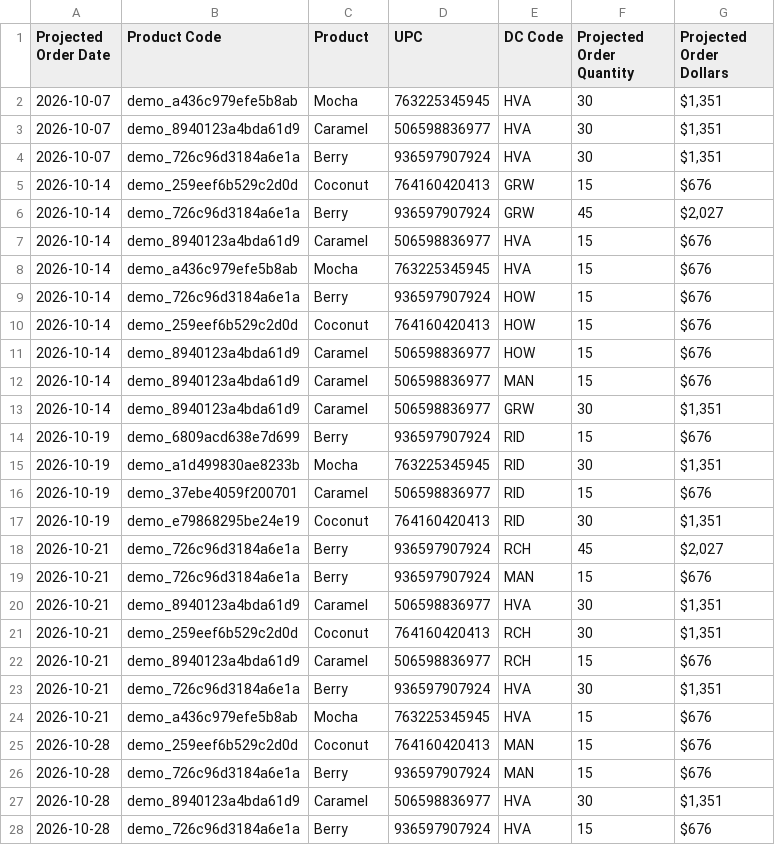
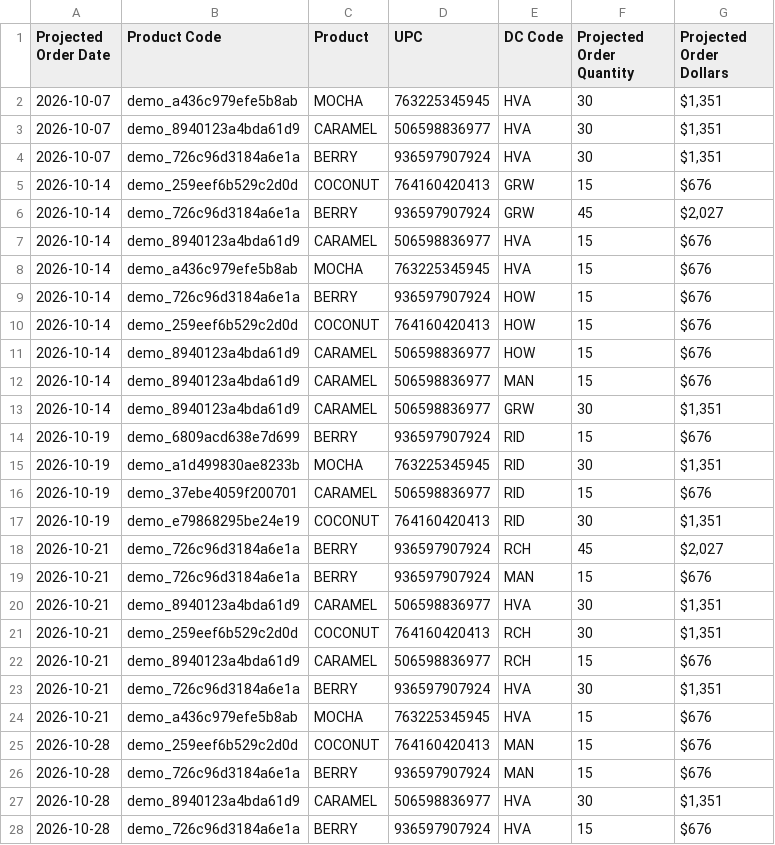
Before and after one commit to d4veyjoneslocker/coursera, a CSV file: backend/data/85f8ca76-bad0-49c6-a55d-f4b8f93954f3/raw/inventory/unfi/Projected Orders Detail.csv, drawn as a sheet; only a part is shown; the diff covers the shown part only.

```diff
--- a/backend/data/85f8ca76-bad0-49c6-a55d-f4b8f93954f3/raw/inventory/unfi/Projected Orders Detail.csv
+++ b/backend/data/85f8ca76-bad0-49c6-a55d-f4b8f93954f3/raw/inventory/unfi/Projected Orders Detail.csv
@@ -1,28 +1,28 @@
 Projected Order Date,Product Code,Product,UPC,DC Code,Projected Order Quantity,Projected Order Dollars
-2026-10-07,demo_a436c979efe5b8ab,Mocha,763225345945,HVA,30,"$1,351"
-2026-10-07,demo_8940123a4bda61d9,Caramel,506598836977,HVA,30,"$1,351"
-2026-10-07,demo_726c96d3184a6e1a,Berry,936597907924,HVA,30,"$1,351"
-2026-10-14,demo_259eef6b529c2d0d,Coconut,764160420413,GRW,15,$676
-2026-10-14,demo_726c96d3184a6e1a,Berry,936597907924,GRW,45,"$2,027"
-2026-10-14,demo_8940123a4bda61d9,Caramel,506598836977,HVA,15,$676
-2026-10-14,demo_a436c979efe5b8ab,Mocha,763225345945,HVA,15,$676
-2026-10-14,demo_726c96d3184a6e1a,Berry,936597907924,HOW,15,$676
-2026-10-14,demo_259eef6b529c2d0d,Coconut,764160420413,HOW,15,$676
-2026-10-14,demo_8940123a4bda61d9,Caramel,506598836977,HOW,15,$676
-2026-10-14,demo_8940123a4bda61d9,Caramel,506598836977,MAN,15,$676
-2026-10-14,demo_8940123a4bda61d9,Caramel,506598836977,GRW,30,"$1,351"
-2026-10-19,demo_6809acd638e7d699,Berry,936597907924,RID,15,$676
-2026-10-19,demo_a1d499830ae8233b,Mocha,763225345945,RID,30,"$1,351"
-2026-10-19,demo_37ebe4059f200701,Caramel,506598836977,RID,15,$676
-2026-10-19,demo_e79868295be24e19,Coconut,764160420413,RID,30,"$1,351"
-2026-10-21,demo_726c96d3184a6e1a,Berry,936597907924,RCH,45,"$2,027"
-2026-10-21,demo_726c96d3184a6e1a,Berry,936597907924,MAN,15,$676
-2026-10-21,demo_8940123a4bda61d9,Caramel,506598836977,HVA,30,"$1,351"
-2026-10-21,demo_259eef6b529c2d0d,Coconut,764160420413,RCH,30,"$1,351"
-2026-10-21,demo_8940123a4bda61d9,Caramel,506598836977,RCH,15,$676
-2026-10-21,demo_726c96d3184a6e1a,Berry,936597907924,HVA,30,"$1,351"
-2026-10-21,demo_a436c979efe5b8ab,Mocha,763225345945,HVA,15,$676
-2026-10-28,demo_259eef6b529c2d0d,Coconut,764160420413,MAN,15,$676
-2026-10-28,demo_726c96d3184a6e1a,Berry,936597907924,MAN,15,$676
-2026-10-28,demo_8940123a4bda61d9,Caramel,506598836977,HVA,30,"$1,351"
-2026-10-28,demo_726c96d3184a6e1a,Berry,936597907924,HVA,15,$676
+2026-10-07,demo_a436c979efe5b8ab,MOCHA,763225345945,HVA,30,"$1,351"
+2026-10-07,demo_8940123a4bda61d9,CARAMEL,506598836977,HVA,30,"$1,351"
+2026-10-07,demo_726c96d3184a6e1a,BERRY,936597907924,HVA,30,"$1,351"
+2026-10-14,demo_259eef6b529c2d0d,COCONUT,764160420413,GRW,15,$676
+2026-10-14,demo_726c96d3184a6e1a,BERRY,936597907924,GRW,45,"$2,027"
+2026-10-14,demo_8940123a4bda61d9,CARAMEL,506598836977,HVA,15,$676
+2026-10-14,demo_a436c979efe5b8ab,MOCHA,763225345945,HVA,15,$676
+2026-10-14,demo_726c96d3184a6e1a,BERRY,936597907924,HOW,15,$676
+2026-10-14,demo_259eef6b529c2d0d,COCONUT,764160420413,HOW,15,$676
+2026-10-14,demo_8940123a4bda61d9,CARAMEL,506598836977,HOW,15,$676
+2026-10-14,demo_8940123a4bda61d9,CARAMEL,506598836977,MAN,15,$676
+2026-10-14,demo_8940123a4bda61d9,CARAMEL,506598836977,GRW,30,"$1,351"
+2026-10-19,demo_6809acd638e7d699,BERRY,936597907924,RID,15,$676
+2026-10-19,demo_a1d499830ae8233b,MOCHA,763225345945,RID,30,"$1,351"
+2026-10-19,demo_37ebe4059f200701,CARAMEL,506598836977,RID,15,$676
+2026-10-19,demo_e79868295be24e19,COCONUT,764160420413,RID,30,"$1,351"
+2026-10-21,demo_726c96d3184a6e1a,BERRY,936597907924,RCH,45,"$2,027"
+2026-10-21,demo_726c96d3184a6e1a,BERRY,936597907924,MAN,15,$676
+2026-10-21,demo_8940123a4bda61d9,CARAMEL,506598836977,HVA,30,"$1,351"
+2026-10-21,demo_259eef6b529c2d0d,COCONUT,764160420413,RCH,30,"$1,351"
+2026-10-21,demo_8940123a4bda61d9,CARAMEL,506598836977,RCH,15,$676
+2026-10-21,demo_726c96d3184a6e1a,BERRY,936597907924,HVA,30,"$1,351"
+2026-10-21,demo_a436c979efe5b8ab,MOCHA,763225345945,HVA,15,$676
+2026-10-28,demo_259eef6b529c2d0d,COCONUT,764160420413,MAN,15,$676
+2026-10-28,demo_726c96d3184a6e1a,BERRY,936597907924,MAN,15,$676
+2026-10-28,demo_8940123a4bda61d9,CARAMEL,506598836977,HVA,30,"$1,351"
+2026-10-28,demo_726c96d3184a6e1a,BERRY,936597907924,HVA,15,$676
```
Also changed, not shown: 32 edited cells elsewhere in this file, backend/data/85f8ca76-bad0-49c6-a55d-f4b8f93954f3/maps/sku_name_map.csv, backend/data/85f8ca76-bad0-49c6-a55d-f4b8f93954f3/raw/inventory/kehe/Order Projections Report.csv, 7 other files.
